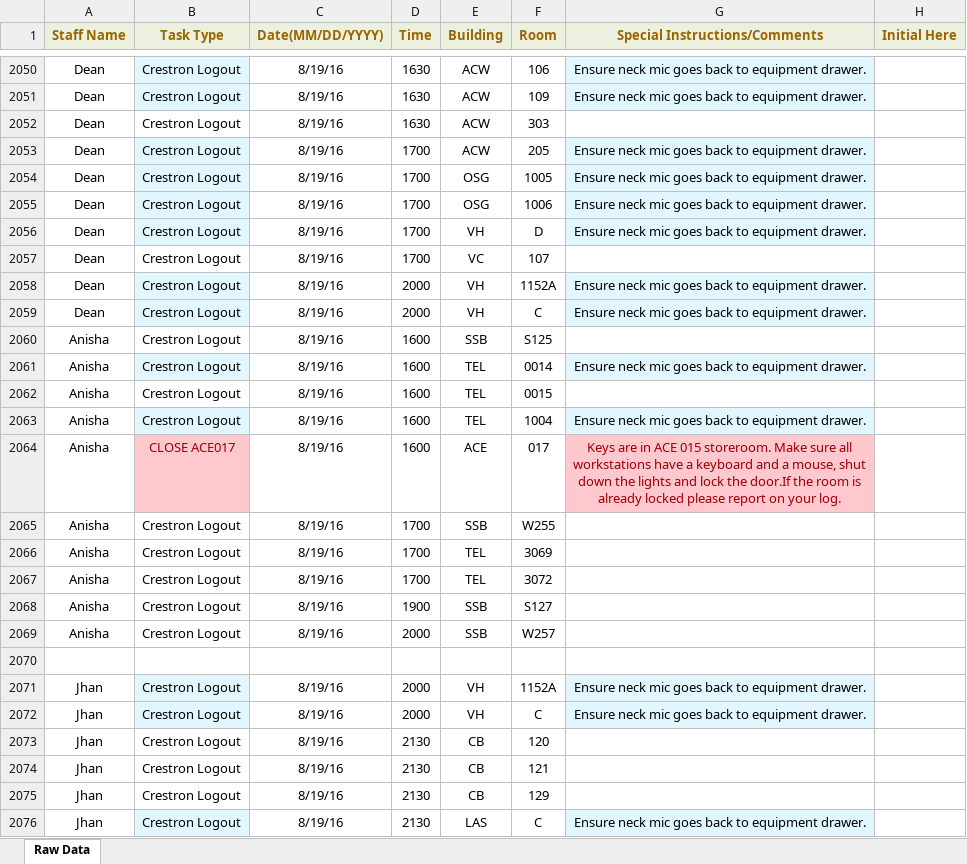
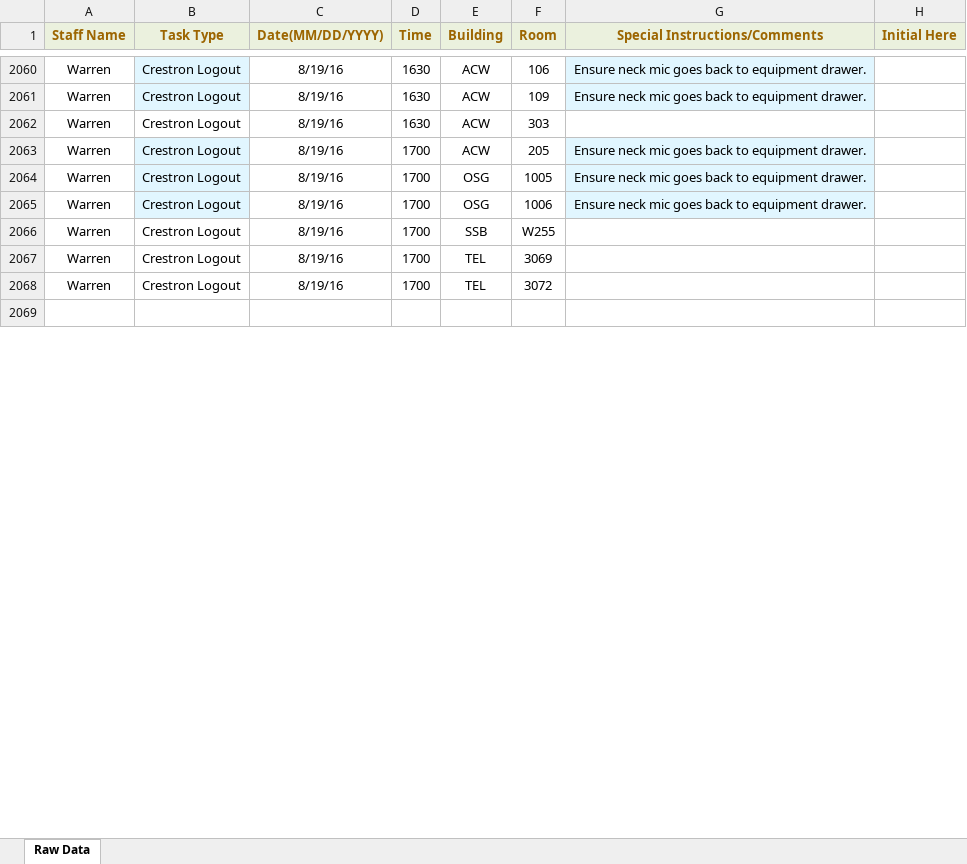
Before and after one commit to jhanperera/ClassOpsLogCreator, an Excel workbook: CLASSOPS/masterlog.xlsx, sheet Raw Data, drawn as a sheet; only a part is shown, gaps mark what is left out; values as stored, in another font and other column widths than the file's, no borders; removed rows and columns are numbered as before the commit, all else as after; the diff covers the shown part only; the diff names each change by its address in the sheet, - before the commit and + after, or states it on an @@ line.

```diff
--- a/CLASSOPS/masterlog.xlsx (sheet Raw Data)
+++ b/CLASSOPS/masterlog.xlsx (sheet Raw Data)
-A2060:A2065 (Staff Name): Dean
+A2060:A2065 (Staff Name): Warren
-row 2056: Dean | Crestron Logout | 8/19/16 | 1700 | VH | D | Ensure neck mic goes back to equipment drawer.
-row 2057: Dean | Crestron Logout | 8/19/16 | 1700 | VC | 107
-row 2058: Dean | Crestron Logout | 8/19/16 | 2000 | VH | 1152A | Ensure neck mic goes back to equipment drawer.
-row 2059: Dean | Crestron Logout | 8/19/16 | 2000 | VH | C | Ensure neck mic goes back to equipment drawer.
-row 2060: Anisha | Crestron Logout | 8/19/16 | 1600 | SSB | S125
-row 2061: Anisha | Crestron Logout | 8/19/16 | 1600 | TEL | 0014 | Ensure neck mic goes back to equipment drawer.
-row 2062: Anisha | Crestron Logout | 8/19/16 | 1600 | TEL | 0015
-row 2063: Anisha | Crestron Logout | 8/19/16 | 1600 | TEL | 1004 | Ensure neck mic goes back to equipment drawer.
-row 2064: Anisha | CLOSE ACE017 | 8/19/16 | 1600 | ACE | 017 | Keys are in ACE 015 storeroom. Make sure all workstations have a keyboard and a mouse, shut down the lights and lock the door.If the room is already locked please report on your log.
-A2066:A2068 (Staff Name): Anisha
+A2066:A2068 (Staff Name): Warren
-row 2068: Anisha | Crestron Logout | 8/19/16 | 1900 | SSB | S127
-row 2069: Anisha | Crestron Logout | 8/19/16 | 2000 | SSB | W257
-row 2071: Jhan | Crestron Logout | 8/19/16 | 2000 | VH | 1152A | Ensure neck mic goes back to equipment drawer.
-row 2072: Jhan | Crestron Logout | 8/19/16 | 2000 | VH | C | Ensure neck mic goes back to equipment drawer.
-row 2073: Jhan | Crestron Logout | 8/19/16 | 2130 | CB | 120
-row 2074: Jhan | Crestron Logout | 8/19/16 | 2130 | CB | 121
-row 2075: Jhan | Crestron Logout | 8/19/16 | 2130 | CB | 129
-row 2076: Jhan | Crestron Logout | 8/19/16 | 2130 | LAS | C | Ensure neck mic goes back to equipment drawer.
```
Also changed, not shown: 64 added rows, 205 removed rows, 1 moved row and 103 edited cells elsewhere in this sheet, CLASSOPS/Derek/Derek's Log.xlsx, CLASSOPS/Raul/Raul's Log.xlsx, 4 other files.
